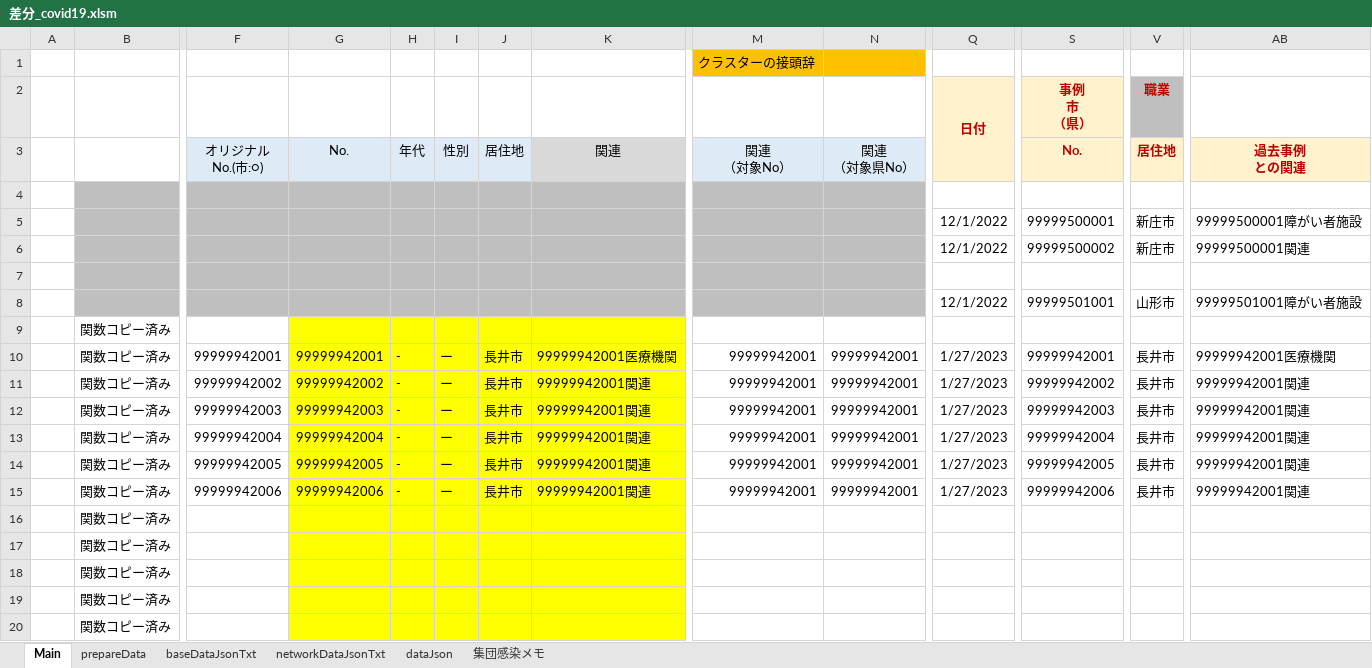
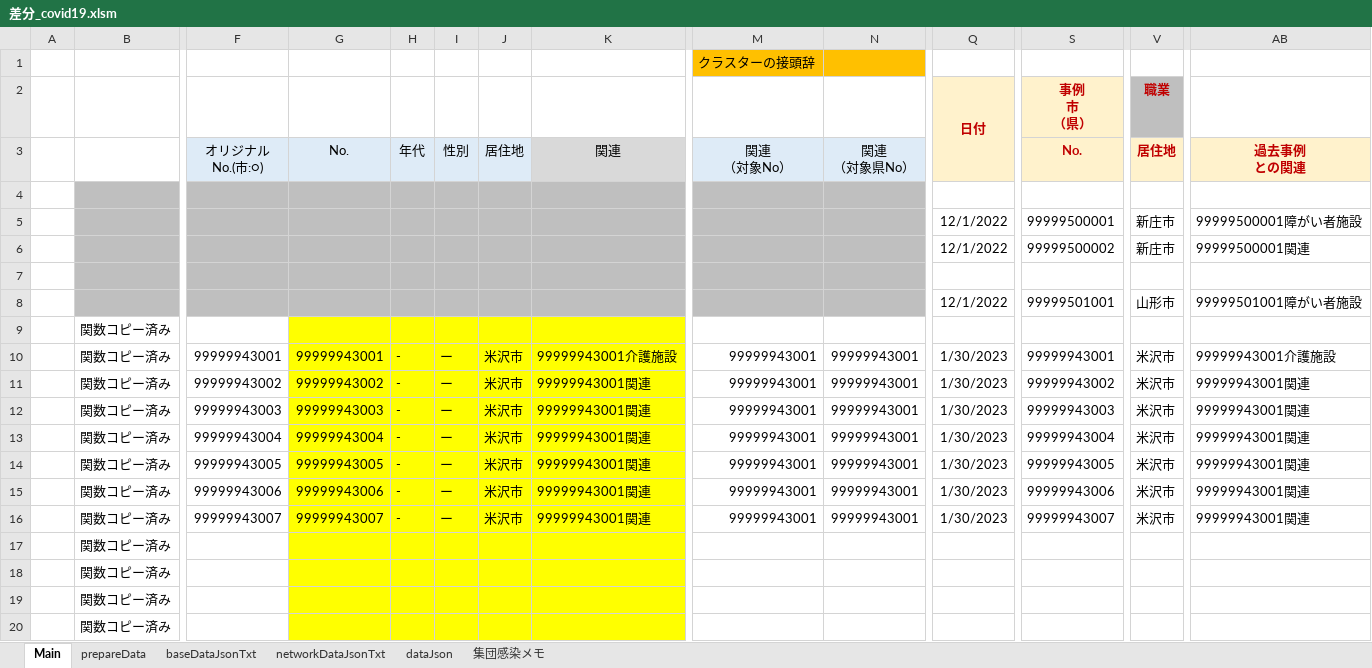
Before and after one commit to yamaserif/yamagata-covid19-virusNetworkJsonGenerator, an Excel workbook: 差分のみ/差分_covid19.xlsm, sheet Main, drawn as a sheet; only a part is shown, gaps mark what is left out; values as stored, in another font and other column widths than the file's, no borders; charts and pictures not drawn; removed rows and columns are numbered as before the commit, all else as after; rows hold the shown columns only; the diff names each change by its address in the sheet, - before the commit and + after, or states it on an @@ line.

```diff
--- a/差分のみ/差分_covid19.xlsm (sheet Main)
+++ b/差分のみ/差分_covid19.xlsm (sheet Main)
-row 10:  | 関数コピー済み | 99999942001 | 99999942001 | - | ー | 長井市 | 99999942001医療機関 | 99999942001 | 99999942001 | 1/27/2023 | 99999942001 | 長井市 | 99999942001医療機関
+row 10:  | 関数コピー済み | 99999943001 | 99999943001 | - | ー | 米沢市 | 99999943001介護施設 | 99999943001 | 99999943001 | 1/30/2023 | 99999943001 | 米沢市 | 99999943001介護施設
-F11: 99999942002
+F11: 99999943002
-G11: 99999942002
+G11: 99999943002
-J11:J15: 長井市
+J11:J15: 米沢市
-K11:K15: 99999942001関連
+K11:K15: 99999943001関連
-M11:M15: 99999942001
+M11:M15: 99999943001
-N11:N15: 99999942001
+N11:N15: 99999943001
-Q11:Q15: 1/27/2023
+Q11:Q15: 1/30/2023
-S11: 99999942002
+S11: 99999943002
-V11:V15: 長井市
+V11:V15: 米沢市
-AB11:AB15: 99999942001関連
+AB11:AB15: 99999943001関連
-F12: 99999942003
+F12: 99999943003
-G12: 99999942003
+G12: 99999943003
-S12: 99999942003
+S12: 99999943003
-F13: 99999942004
+F13: 99999943004
-G13: 99999942004
+G13: 99999943004
-S13: 99999942004
+S13: 99999943004
-F14: 99999942005
+F14: 99999943005
-G14: 99999942005
+G14: 99999943005
-S14: 99999942005
+S14: 99999943005
-F15: 99999942006
+F15: 99999943006
-G15: 99999942006
+G15: 99999943006
-S15: 99999942006
+S15: 99999943006
-row 16:  | 関数コピー済み
+row 16:  | 関数コピー済み | 99999943007 | 99999943007 | - | ー | 米沢市 | 99999943001関連 | 99999943001 | 99999943001 | 1/30/2023 | 99999943007 | 米沢市 | 99999943001関連
```
Also changed, not shown: sheet prepareData, sheet networkDataJsonTxt, sheet baseDataJsonTxt, sheet dataJson, formulas that keep their value, hidden cells, 4 other files.
